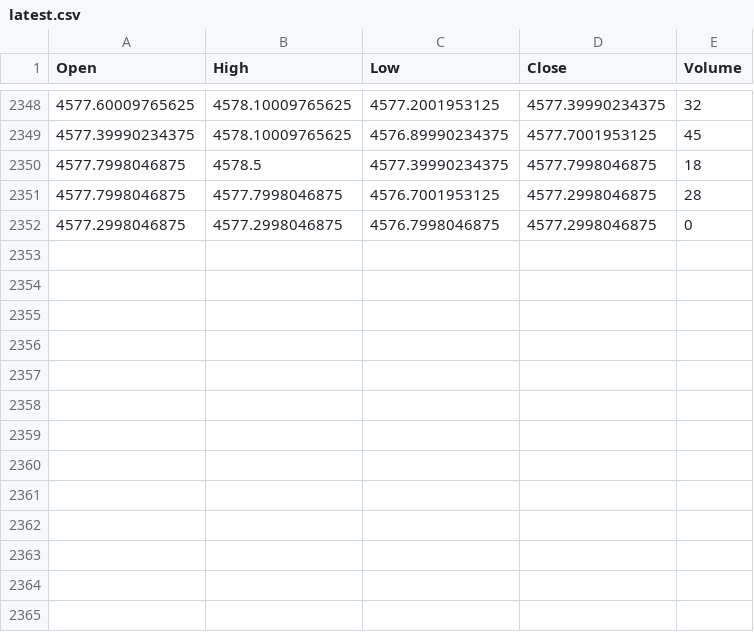
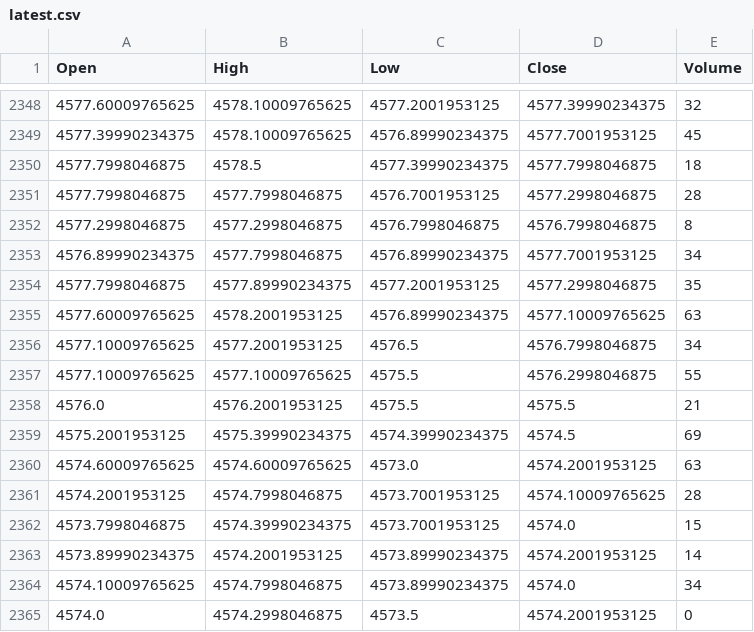
Before and after one commit to gitaukennedy/Gold.prediction, a CSV file: data/latest.csv, drawn as a sheet; only a part is shown, gaps mark what is left out.

Commit message:
Update latest market data in CSV files and enhance prediction history

```diff
--- a/data/latest.csv
+++ b/data/latest.csv
@@ -2351,2 +2351,15 @@ Open,High,Low,Close,Volume
 4577.7998046875,4577.7998046875,4576.7001953125,4577.2998046875,28
-4577.2998046875,4577.2998046875,4576.7998046875,4577.2998046875,0
+4577.2998046875,4577.2998046875,4576.7998046875,4576.7998046875,8
+4576.89990234375,4577.7998046875,4576.89990234375,4577.7001953125,34
+4577.7998046875,4577.89990234375,4577.2001953125,4577.2998046875,35
+4577.60009765625,4578.2001953125,4576.89990234375,4577.10009765625,63
+4577.10009765625,4577.2001953125,4576.5,4576.7998046875,34
+4577.10009765625,4577.10009765625,4575.5,4576.2998046875,55
+4576.0,4576.2001953125,4575.5,4575.5,21
+4575.2001953125,4575.39990234375,4574.39990234375,4574.5,69
+4574.60009765625,4574.60009765625,4573.0,4574.2001953125,63
+4574.2001953125,4574.7998046875,4573.7001953125,4574.10009765625,28
+4573.7998046875,4574.39990234375,4573.7001953125,4574.0,15
+4573.89990234375,4574.2001953125,4573.89990234375,4574.2001953125,14
+4574.10009765625,4574.7998046875,4573.89990234375,4574.0,34
+4574.0,4574.2998046875,4573.5,4574.2001953125,0
```
Also changed, not shown: data/latest_20.csv, data/prediction_history.csv.
